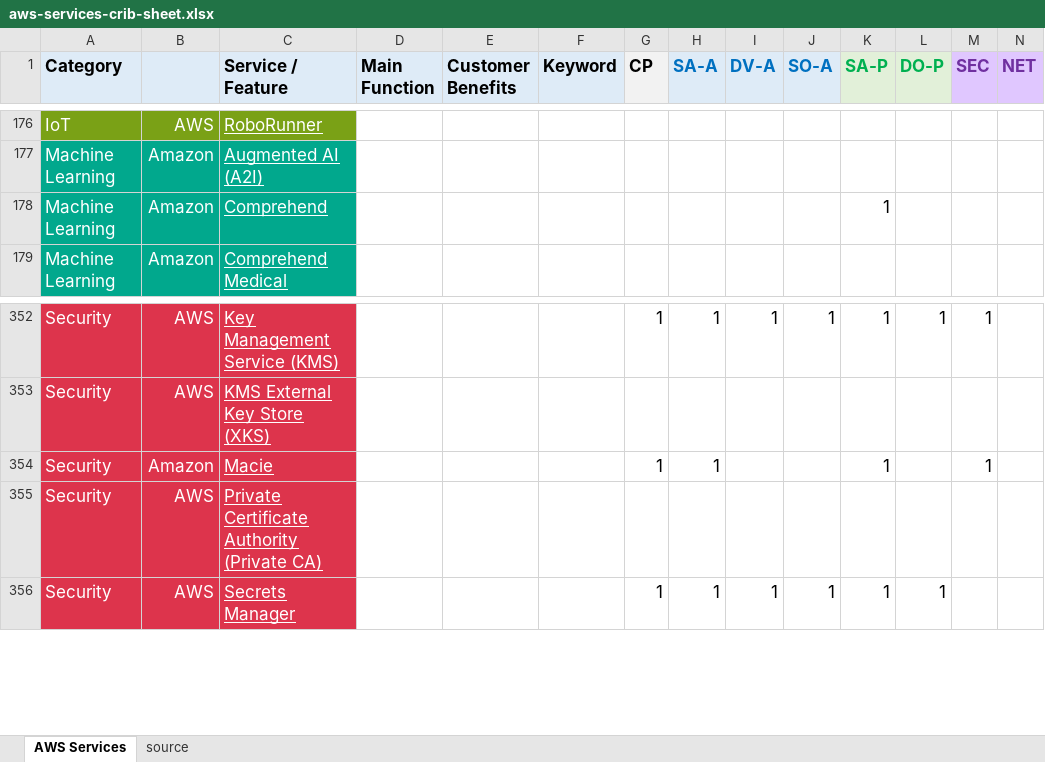
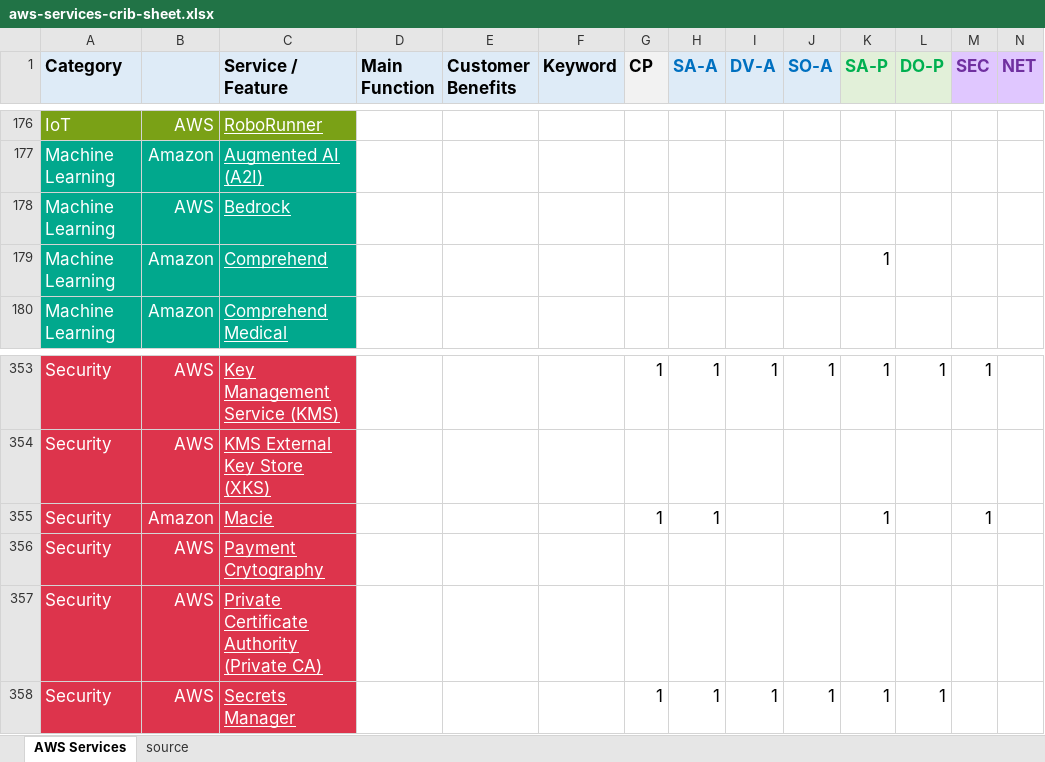
Before and after one commit to corbuno/aws-services-crib-sheet, an Excel workbook: aws-services-crib-sheet.xlsx, sheet AWS Services, drawn as a sheet; only a part is shown, gaps mark what is left out; values as stored, in another font and other column widths than the file's, no borders; rows hold the shown columns only; the diff names each change by its address in the sheet, - before the commit and + after, or states it on an @@ line.

Commit message:
bedrock, payment crypto

```diff
--- a/aws-services-crib-sheet.xlsx (sheet AWS Services)
+++ b/aws-services-crib-sheet.xlsx (sheet AWS Services)
+row 178: Machine Learning | AWS | Bedrock
+row 356: Security | AWS | Payment Crytography
```
